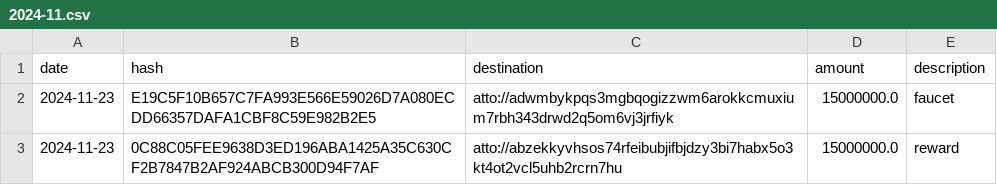
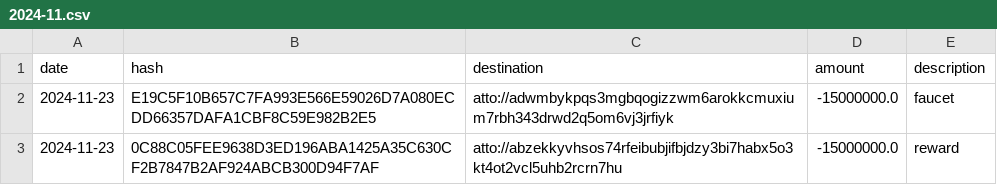
Before and after one commit to attocash/transparency, a CSV file: log/2024-11.csv, drawn as a sheet; the diff names each change by its address in the sheet, - before the commit and + after, or states it on an @@ line.

```diff
--- a/log/2024-11.csv
+++ b/log/2024-11.csv
-D2:D3 (amount): 15000000.0
+D2:D3 (amount): -15000000.0
```
Also changed, not shown: log/2025-03.csv, log/2025-04.csv, 3 other files.
